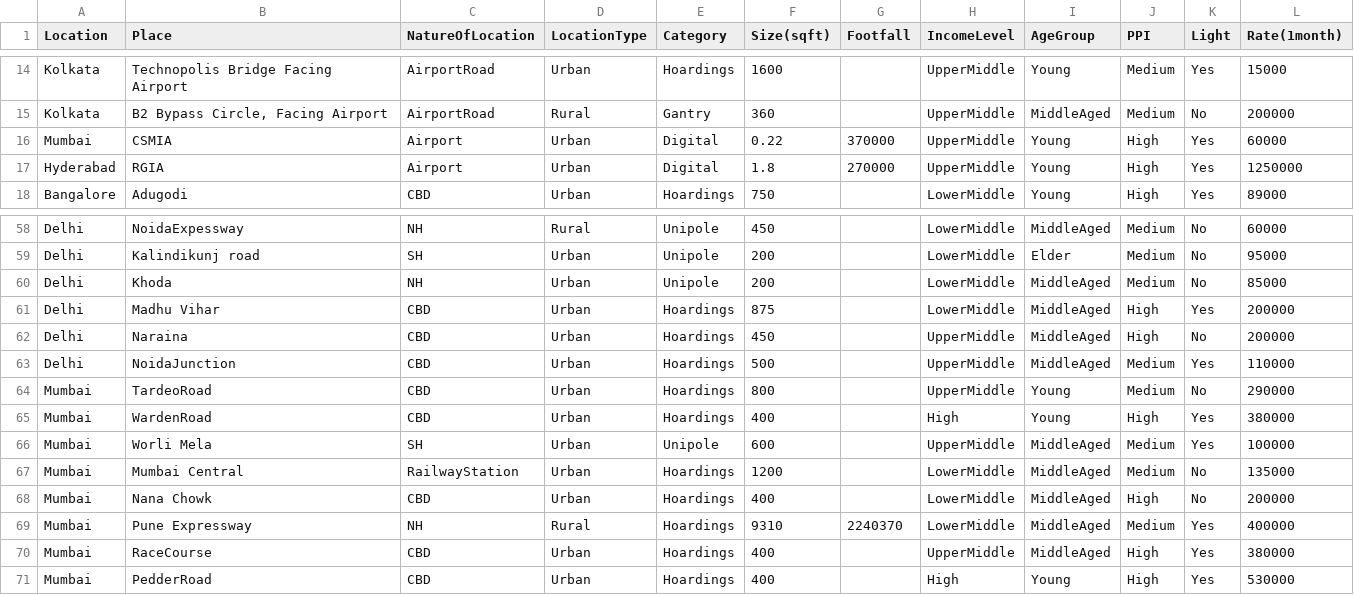
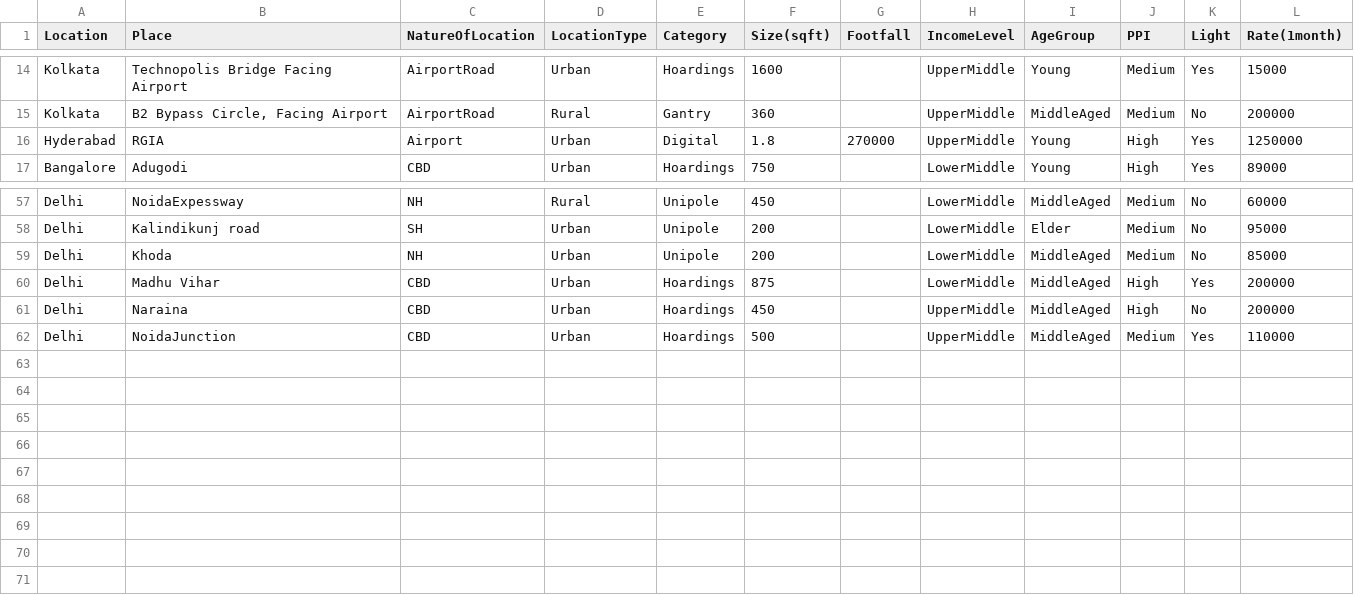
Before and after one commit to AntoTomAbraham/Make_My_Branding, a CSV file: data.csv, drawn as a sheet; only a part is shown, gaps mark what is left out.

Commit message:
dataset update

```diff
--- a/data.csv
+++ b/data.csv
@@ -15,3 +15,2 @@ Kolkata,Technopolis Bridge Facing Airport ,AirportRoad,Urban,Hoardings,1600,,Up
 Kolkata,"B2 Bypass Circle, Facing Airport",AirportRoad,Rural,Gantry,360,,UpperMiddle,MiddleAged,Medium,No,200000
-Mumbai,CSMIA,Airport,Urban,Digital,0.22,370000,UpperMiddle,Young,High,Yes,60000
 Hyderabad,RGIA,Airport,Urban,Digital,1.8,270000,UpperMiddle,Young,High,Yes,1250000
@@ -63,9 +62 @@ Delhi,Naraina,CBD,Urban,Hoardings,450,,UpperMiddle,MiddleAged,High,No,200000
 Delhi,NoidaJunction,CBD,Urban,Hoardings,500,,UpperMiddle,MiddleAged,Medium,Yes,110000
-Mumbai,TardeoRoad,CBD,Urban,Hoardings,800,,UpperMiddle,Young,Medium,No,290000
-Mumbai,WardenRoad,CBD,Urban,Hoardings,400,,High,Young,High,Yes,380000
-Mumbai,Worli Mela,SH,Urban,Unipole,600,,UpperMiddle,MiddleAged,Medium,Yes,100000
-Mumbai,Mumbai Central,RailwayStation,Urban,Hoardings,1200,,LowerMiddle,MiddleAged,Medium,No,135000
-Mumbai,Nana Chowk,CBD,Urban,Hoardings,400,,LowerMiddle,MiddleAged,High,No,200000
-Mumbai,Pune Expressway,NH,Rural,Hoardings,9310,2240370,LowerMiddle,MiddleAged,Medium,Yes,400000
-Mumbai,RaceCourse,CBD,Urban,Hoardings,400,,UpperMiddle,MiddleAged,High,Yes,380000
-Mumbai,PedderRoad,CBD,Urban,Hoardings,400,,High,Young,High,Yes,530000
```
Also changed, not shown: 3 other files.
